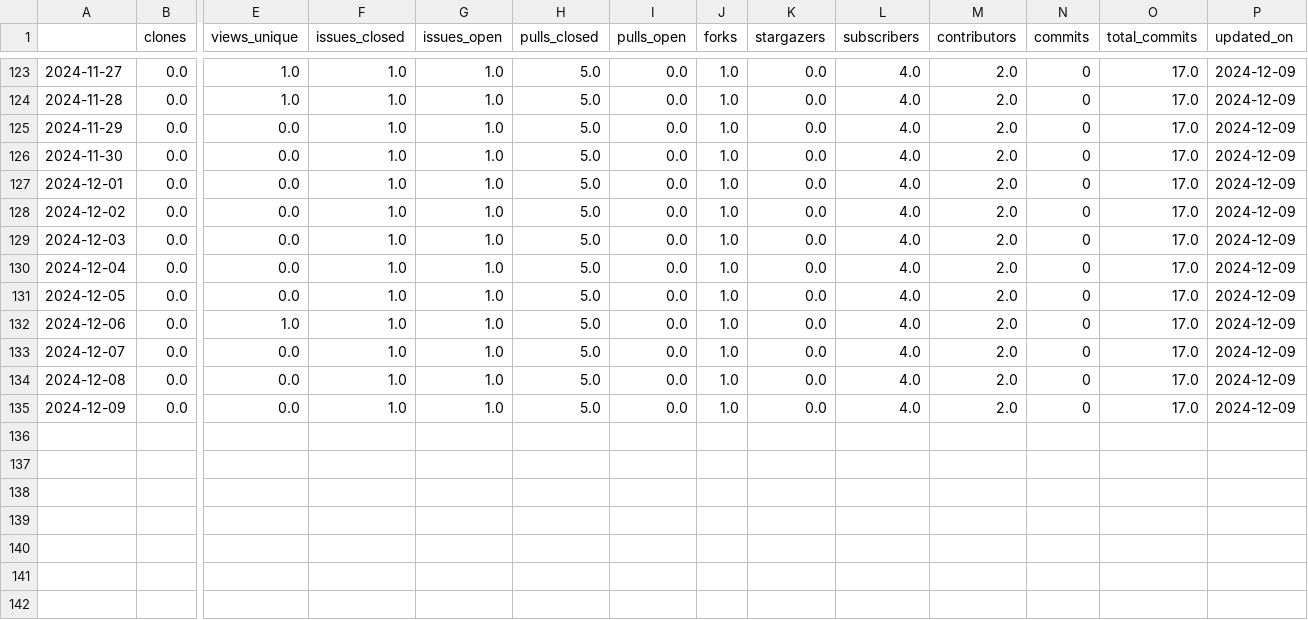
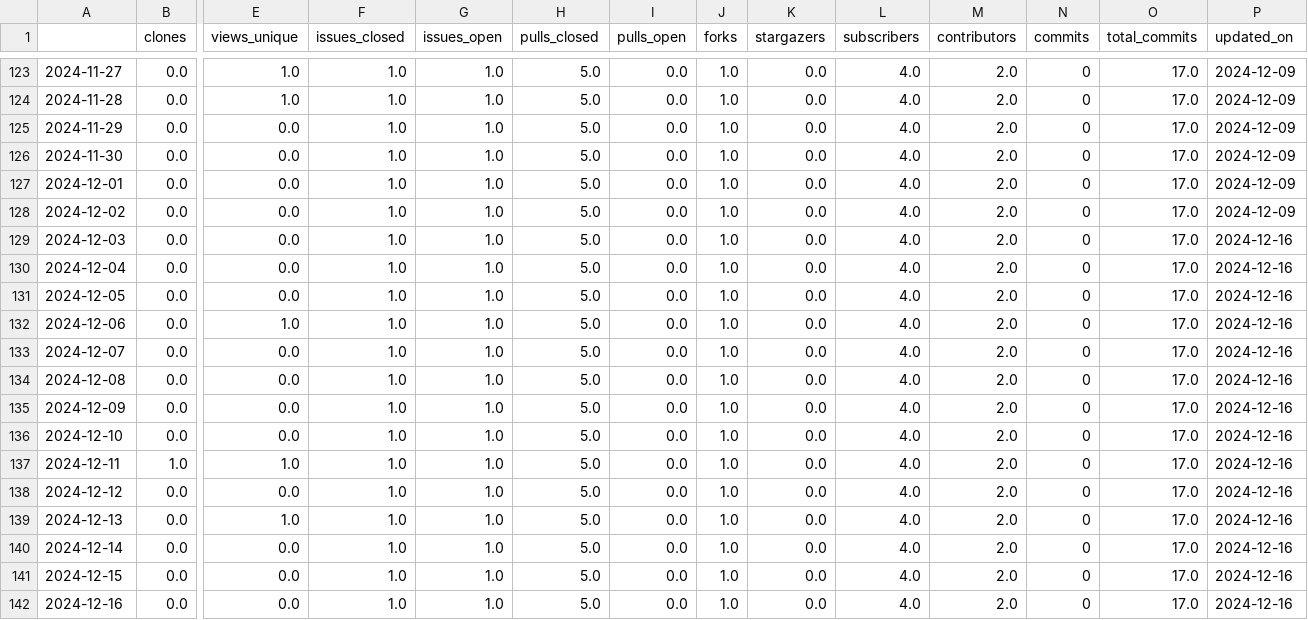
Before and after one commit to RHammond2/osos, a CSV file: data/coral.csv, drawn as a sheet; only a part is shown, gaps mark what is left out; rows hold the shown columns only; the diff names each change by its address in the sheet, - before the commit and + after, or states it on an @@ line.

```diff
--- a/data/coral.csv
+++ b/data/coral.csv
-P129:P135 (updated_on): 2024-12-09
+P129:P135 (updated_on): 2024-12-16
+row 136: 2024-12-10 | 0.0 | 0.0 | 1.0 | 1.0 | 5.0 | 0.0 | 1.0 | 0.0 | 4.0 | 2.0 | 0 | 17.0 | 2024-12-16
+row 137: 2024-12-11 | 1.0 | 1.0 | 1.0 | 1.0 | 5.0 | 0.0 | 1.0 | 0.0 | 4.0 | 2.0 | 0 | 17.0 | 2024-12-16
+row 138: 2024-12-12 | 0.0 | 0.0 | 1.0 | 1.0 | 5.0 | 0.0 | 1.0 | 0.0 | 4.0 | 2.0 | 0 | 17.0 | 2024-12-16
+row 139: 2024-12-13 | 0.0 | 1.0 | 1.0 | 1.0 | 5.0 | 0.0 | 1.0 | 0.0 | 4.0 | 2.0 | 0 | 17.0 | 2024-12-16
+row 140: 2024-12-14 | 0.0 | 0.0 | 1.0 | 1.0 | 5.0 | 0.0 | 1.0 | 0.0 | 4.0 | 2.0 | 0 | 17.0 | 2024-12-16
+row 141: 2024-12-15 | 0.0 | 0.0 | 1.0 | 1.0 | 5.0 | 0.0 | 1.0 | 0.0 | 4.0 | 2.0 | 0 | 17.0 | 2024-12-16
+row 142: 2024-12-16 | 0.0 | 0.0 | 1.0 | 1.0 | 5.0 | 0.0 | 1.0 | 0.0 | 4.0 | 2.0 | 0 | 17.0 | 2024-12-16
```
Also changed, not shown: data/landbosse.csv, data/openoa.csv, 11 other files.
